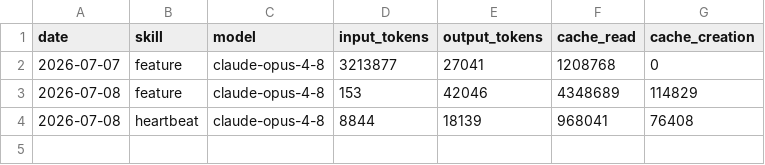
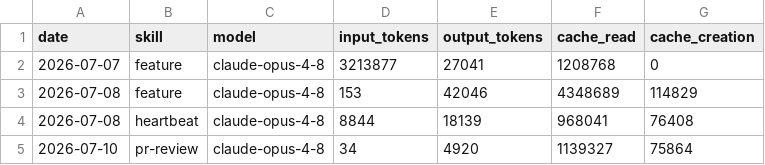
Before and after one commit to Aluma/aeon, a CSV file: memory/token-usage.csv, drawn as a sheet; the diff names each change by its address in the sheet, - before the commit and + after, or states it on an @@ line.

Commit message:
chore(pr-review): auto-commit 2026-07-10

```diff
--- a/memory/token-usage.csv
+++ b/memory/token-usage.csv
+row 5: 2026-07-10 | pr-review | claude-opus-4-8 | 34 | 4920 | 1139327 | 75864
```
Also changed, not shown: 4 other files.
